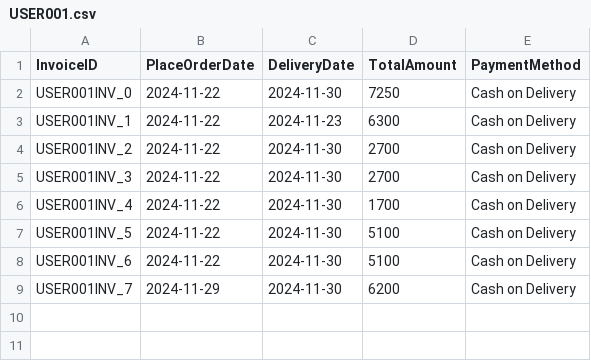
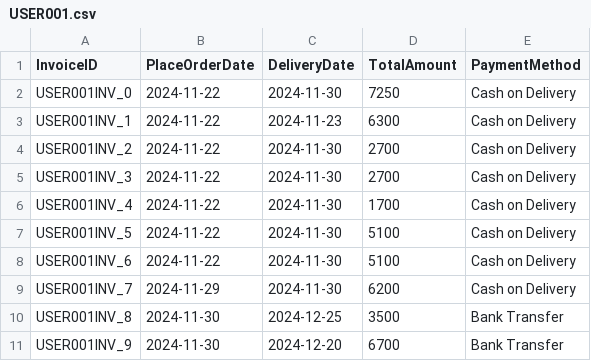
Before and after one commit to hnagnurtme/PBL_2, a CSV file: Data/OrdersInfomation/USER001.csv, drawn as a sheet.

```diff
--- a/Data/OrdersInfomation/USER001.csv
+++ b/Data/OrdersInfomation/USER001.csv
@@ -9 +9,3 @@ USER001INV_6,2024-11-22,2024-11-30,5100,Cash on Delivery
 USER001INV_7,2024-11-29,2024-11-30,6200,Cash on Delivery
+USER001INV_8,2024-11-30,2024-12-25,3500,Bank Transfer
+USER001INV_9,2024-11-30,2024-12-20,6700,Bank Transfer
```
Also changed, not shown: Data/CustomerInformation.csv, Data/ProductInformation.csv, 36 other files.
